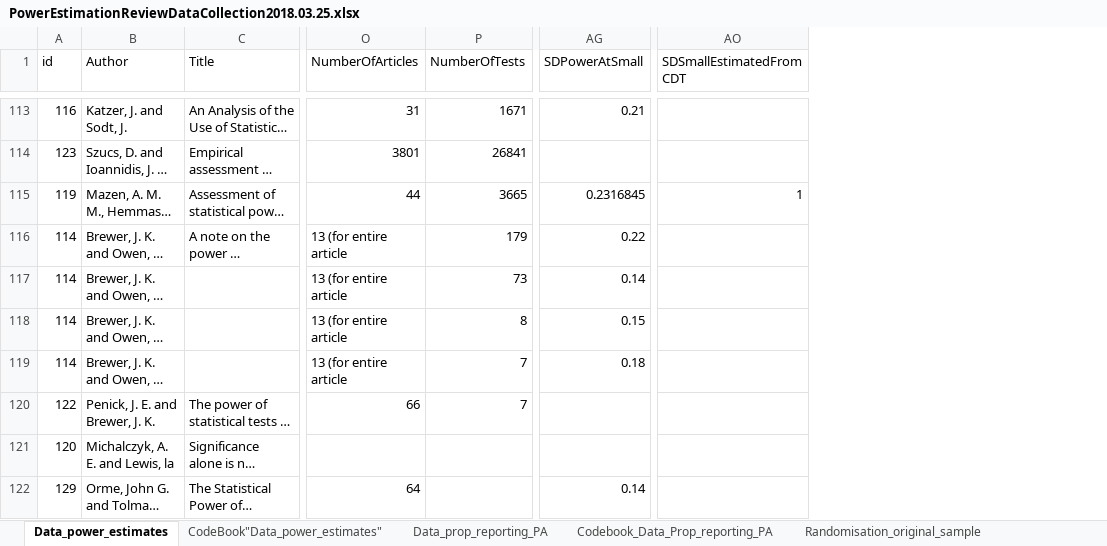
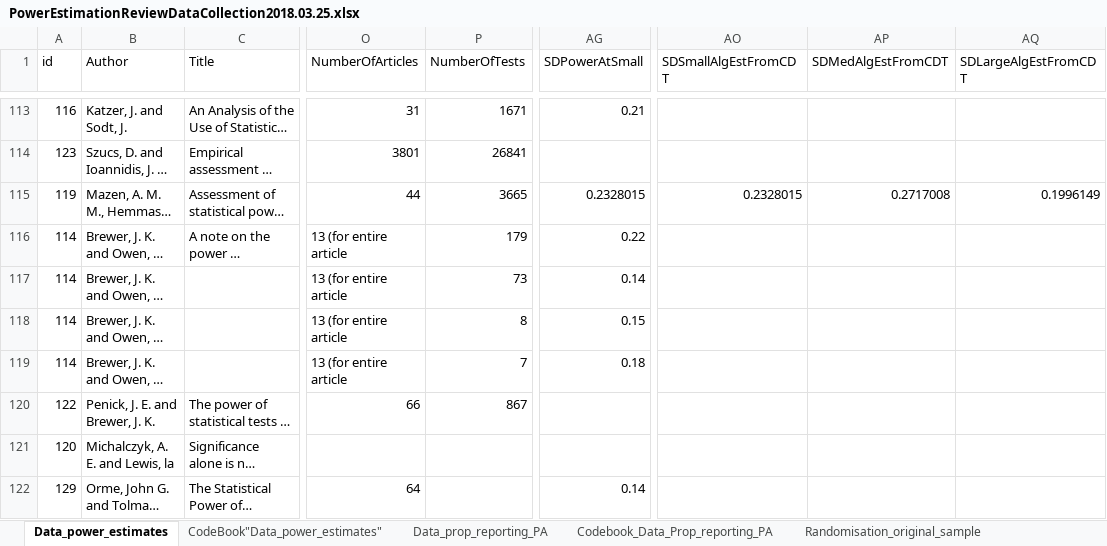
Before and after one commit to fsingletonthorn/MetaAnalysisOfPowerEstimationStudies, an Excel workbook: PowerEstimationReviewDataCollection2018.03.25.xlsx, sheet Data_power_estimates, drawn as a sheet; only a part is shown, gaps mark what is left out; long unchanged cells end in …; values as stored, in another font and other column widths than the file's, no borders; removed rows and columns are numbered as before the commit, all else as after; the diff covers the shown part only; the diff names each change by its address in the sheet, - before the commit and + after, or states it on an @@ line.

Commit message:
Adding a R project file and filling in missing data with the data from frequency tables - all freq tables bounds have been added and the numbers all double checked

```diff
--- a/PowerEstimationReviewDataCollection2018.03.25.xlsx (sheet Data_power_estimates)
+++ b/PowerEstimationReviewDataCollection2018.03.25.xlsx (sheet Data_power_estimates)
-column AO (SDSmallEstimatedFromCDT), row 115: 1
+column AO (SDSmallAlgEstFromCDT), row 115: 0.2328015
+column AP (SDMedAlgEstFromCDT), row 115: 0.2717008
+column AQ (SDLargeAlgEstFromCDT), row 115: 0.1996149
-AG115 (SDPowerAtSmall): 0.2316845
+AG115 (SDPowerAtSmall): 0.2328015
-P120 (NumberOfTests): 7
+P120 (NumberOfTests): 867
```
Also changed, not shown: 14 edited cells and cell formats elsewhere in this sheet, 7 other files.
